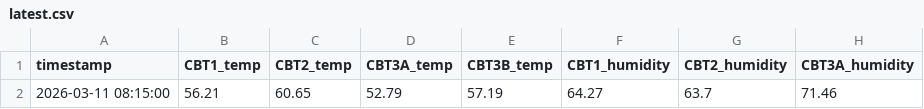
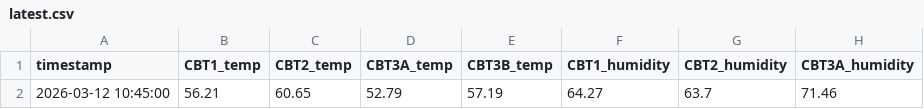
Before and after one commit to jeffaldinger/farm_dashboard, a CSV file: data/latest.csv, drawn as a sheet; only a part is shown; the diff names each change by its address in the sheet, - before the commit and + after, or states it on an @@ line.

Commit message:
updating data

```diff
--- a/data/latest.csv
+++ b/data/latest.csv
-A2 (timestamp): 2026-03-11 08:15:00
+A2 (timestamp): 2026-03-12 10:45:00
```
Also changed, not shown: data/sensors.csv.
